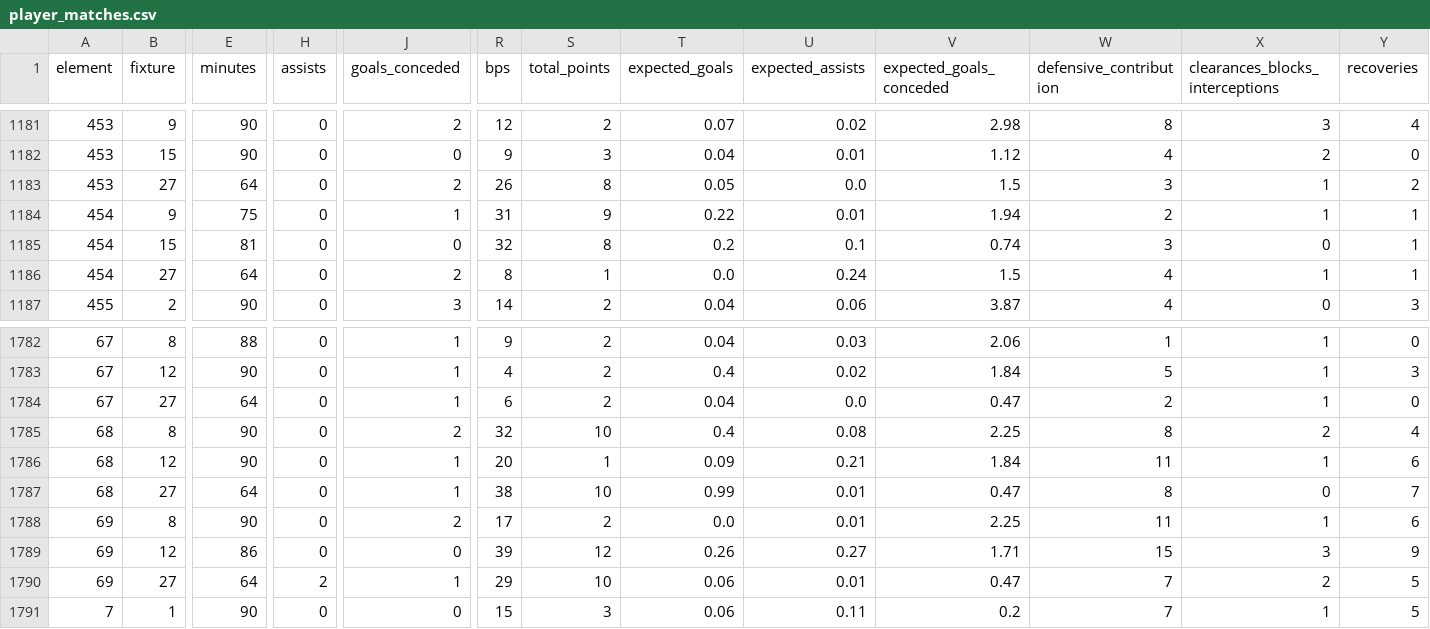
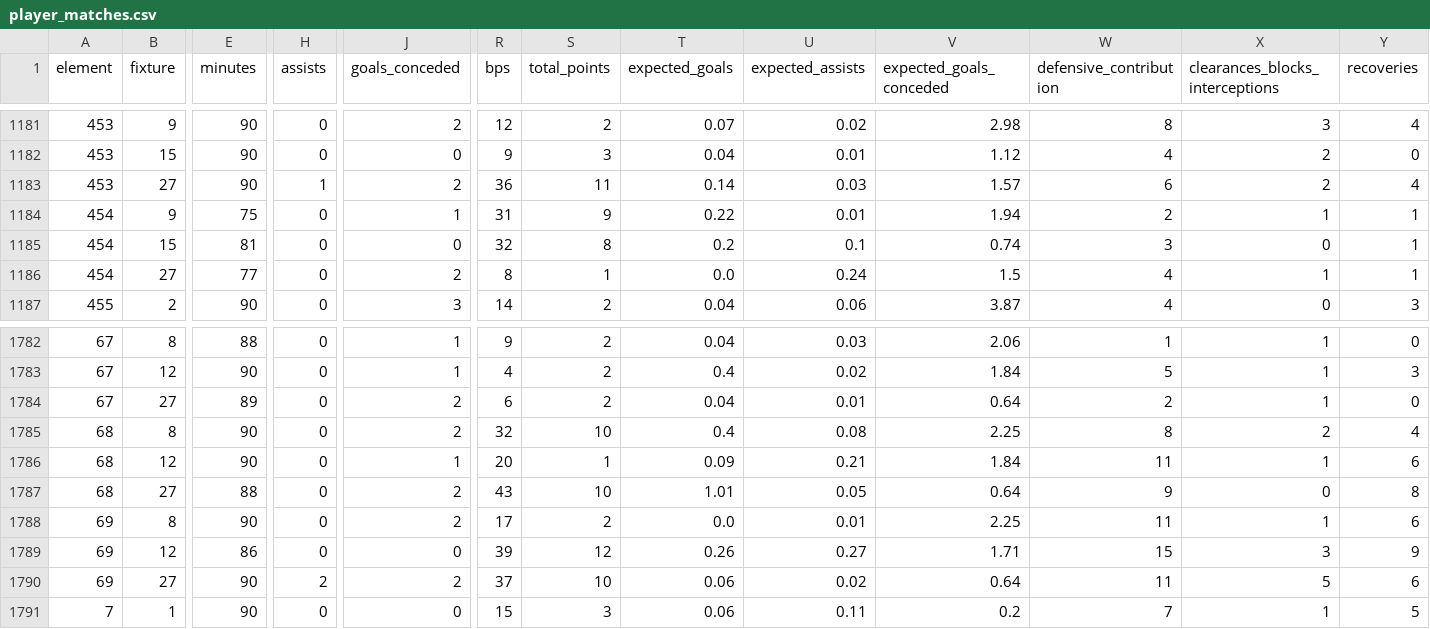
Before and after one commit to simenflog-ctrl/Fantasy-FPL, a CSV file: data/derived/player_matches.csv, drawn as a sheet; only a part is shown, gaps mark what is left out; the diff covers the shown part only; the diff names each change by its address in the sheet, - before the commit and + after, or states it on an @@ line.

```diff
--- a/data/derived/player_matches.csv
+++ b/data/derived/player_matches.csv
-E1183 (minutes): 64
+E1183 (minutes): 90
-H1183 (assists): 0
+H1183 (assists): 1
-R1183 (bps): 26
+R1183 (bps): 36
-S1183 (total_points): 8
+S1183 (total_points): 11
-T1183 (expected_goals): 0.05
+T1183 (expected_goals): 0.14
-U1183 (expected_assists): 0.0
+U1183 (expected_assists): 0.03
-V1183 (expected_goals_conceded): 1.5
+V1183 (expected_goals_conceded): 1.57
-W1183 (defensive_contribution): 3
+W1183 (defensive_contribution): 6
-X1183 (clearances_blocks_interceptions): 1
+X1183 (clearances_blocks_interceptions): 2
-Y1183 (recoveries): 2
+Y1183 (recoveries): 4
-E1186 (minutes): 64
+E1186 (minutes): 77
-E1784 (minutes): 64
+E1784 (minutes): 89
-J1784 (goals_conceded): 1
+J1784 (goals_conceded): 2
-U1784 (expected_assists): 0.0
+U1784 (expected_assists): 0.01
-V1784 (expected_goals_conceded): 0.47
+V1784 (expected_goals_conceded): 0.64
-E1787 (minutes): 64
+E1787 (minutes): 88
-J1787 (goals_conceded): 1
+J1787 (goals_conceded): 2
-R1787 (bps): 38
+R1787 (bps): 43
-T1787 (expected_goals): 0.99
+T1787 (expected_goals): 1.01
-U1787 (expected_assists): 0.01
+U1787 (expected_assists): 0.05
-V1787 (expected_goals_conceded): 0.47
+V1787 (expected_goals_conceded): 0.64
-W1787 (defensive_contribution): 8
+W1787 (defensive_contribution): 9
-Y1787 (recoveries): 7
+Y1787 (recoveries): 8
-E1790 (minutes): 64
+E1790 (minutes): 90
-J1790 (goals_conceded): 1
+J1790 (goals_conceded): 2
-R1790 (bps): 29
+R1790 (bps): 37
-U1790 (expected_assists): 0.01
+U1790 (expected_assists): 0.02
-V1790 (expected_goals_conceded): 0.47
+V1790 (expected_goals_conceded): 0.64
-W1790 (defensive_contribution): 7
+W1790 (defensive_contribution): 11
-X1790 (clearances_blocks_interceptions): 2
+X1790 (clearances_blocks_interceptions): 5
-Y1790 (recoveries): 5
+Y1790 (recoveries): 6
```
Also changed, not shown: 151 edited cells elsewhere in this file, data/derived/expected_points.csv, data/derived/expected_points_horizon.csv, 7 other files.
